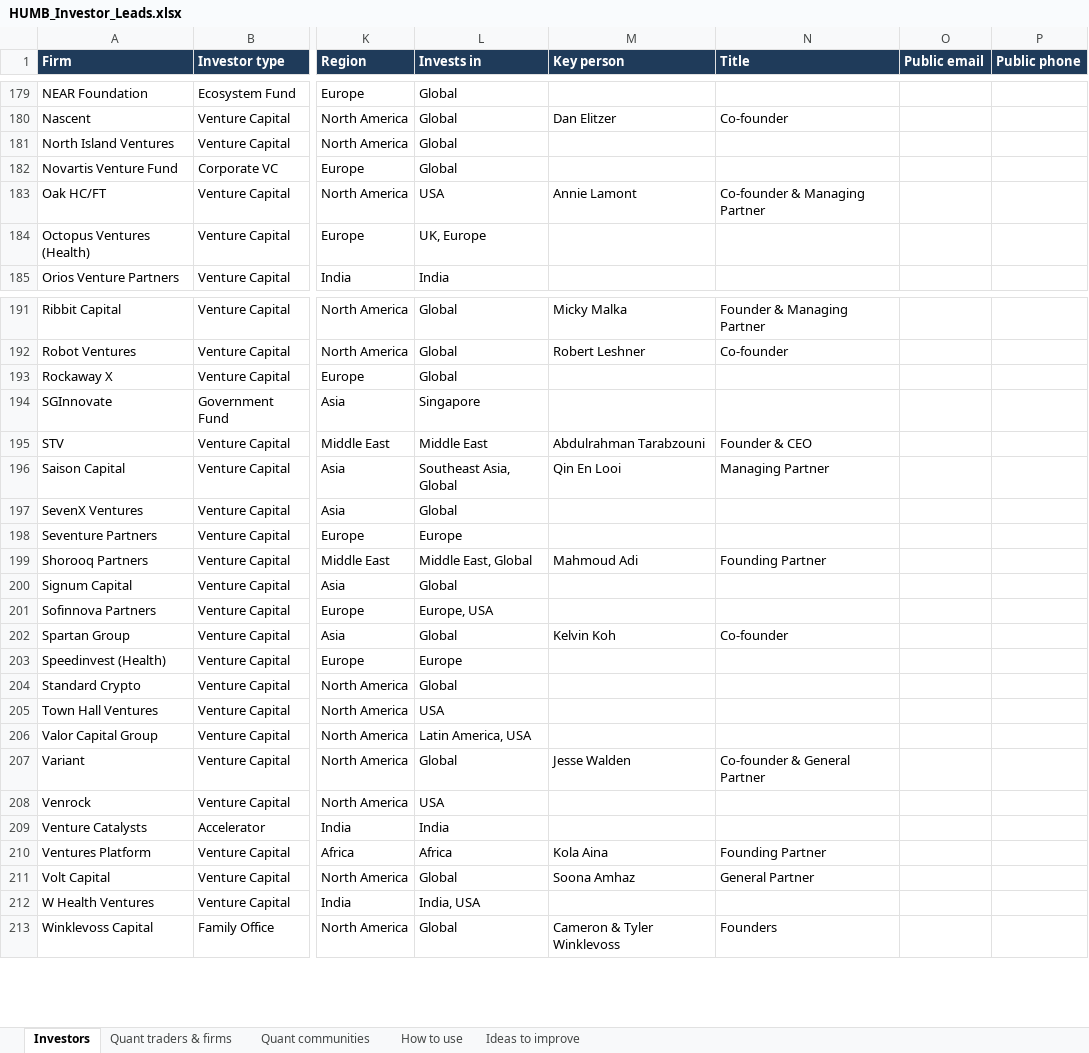
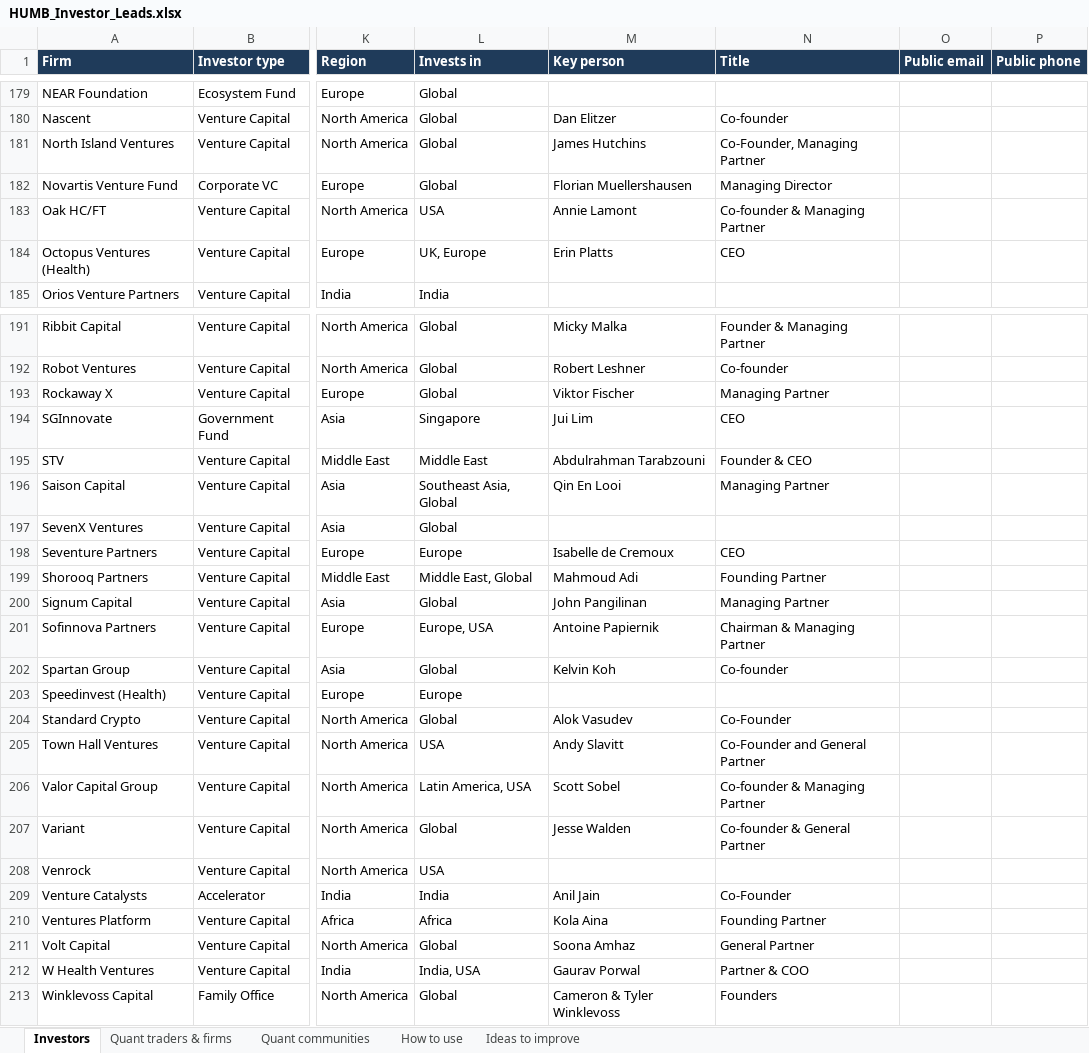
Before and after one commit to vishwajathar-tech/humb-investor-data, an Excel workbook: HUMB_Investor_Leads.xlsx, sheet Investors, drawn as a sheet; only a part is shown, gaps mark what is left out; values as stored, in another font and other column widths than the file's, no borders; conditional formats not drawn; the diff covers the shown part only; the diff names each change by its address in the sheet, - before the commit and + after, or states it on an @@ line.

```diff
--- a/HUMB_Investor_Leads.xlsx (sheet Investors)
+++ b/HUMB_Investor_Leads.xlsx (sheet Investors)
-M181 (Key person): (empty)
+M181 (Key person): James Hutchins
-N181 (Title): (empty)
+N181 (Title): Co-Founder, Managing Partner
-M182 (Key person): (empty)
+M182 (Key person): Florian Muellershausen
-N182 (Title): (empty)
+N182 (Title): Managing Director
-M184 (Key person): (empty)
+M184 (Key person): Erin Platts
-N184 (Title): (empty)
+N184 (Title): CEO
-M193 (Key person): (empty)
+M193 (Key person): Viktor Fischer
-N193 (Title): (empty)
+N193 (Title): Managing Partner
-M194 (Key person): (empty)
+M194 (Key person): Jui Lim
-N194 (Title): (empty)
+N194 (Title): CEO
-M198 (Key person): (empty)
+M198 (Key person): Isabelle de Cremoux
-N198 (Title): (empty)
+N198 (Title): CEO
-M200 (Key person): (empty)
+M200 (Key person): John Pangilinan
-N200 (Title): (empty)
+N200 (Title): Managing Partner
-M201 (Key person): (empty)
+M201 (Key person): Antoine Papiernik
-N201 (Title): (empty)
+N201 (Title): Chairman & Managing Partner
-M204 (Key person): (empty)
+M204 (Key person): Alok Vasudev
-N204 (Title): (empty)
+N204 (Title): Co-Founder
-M205 (Key person): (empty)
+M205 (Key person): Andy Slavitt
-N205 (Title): (empty)
+N205 (Title): Co-Founder and General Partner
-M206 (Key person): (empty)
+M206 (Key person): Scott Sobel
-N206 (Title): (empty)
+N206 (Title): Co-founder & Managing Partner
-M209 (Key person): (empty)
+M209 (Key person): Anil Jain
-N209 (Title): (empty)
+N209 (Title): Co-Founder
-M212 (Key person): (empty)
+M212 (Key person): Gaurav Porwal
-N212 (Title): (empty)
+N212 (Title): Partner & COO
```
Also changed, not shown: 30 edited cells elsewhere in this sheet, sheet Quant traders & firms, 1 other file.
